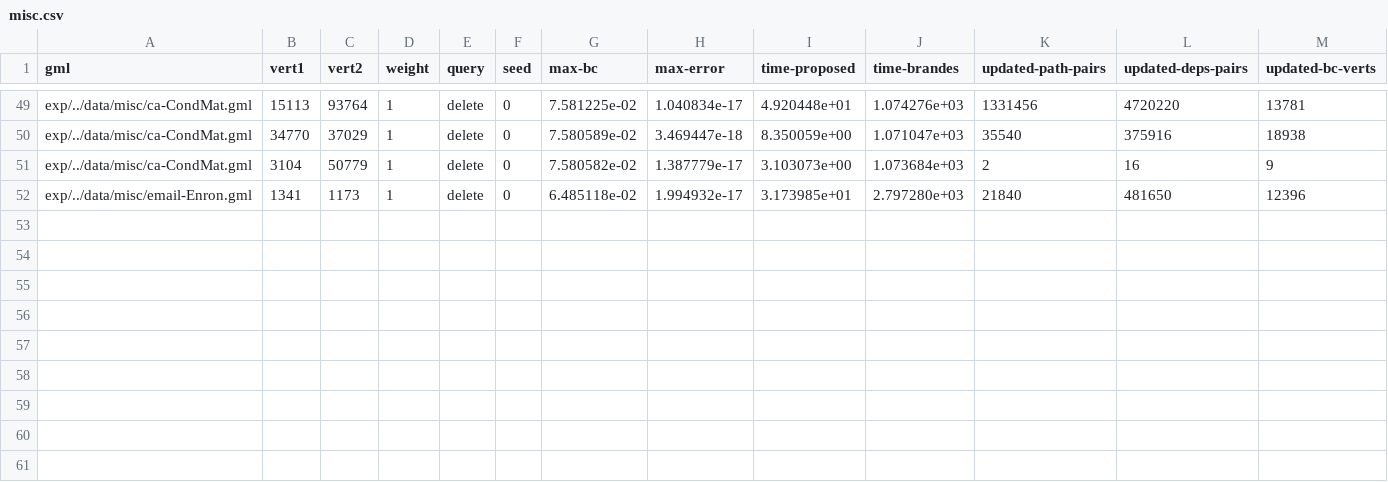
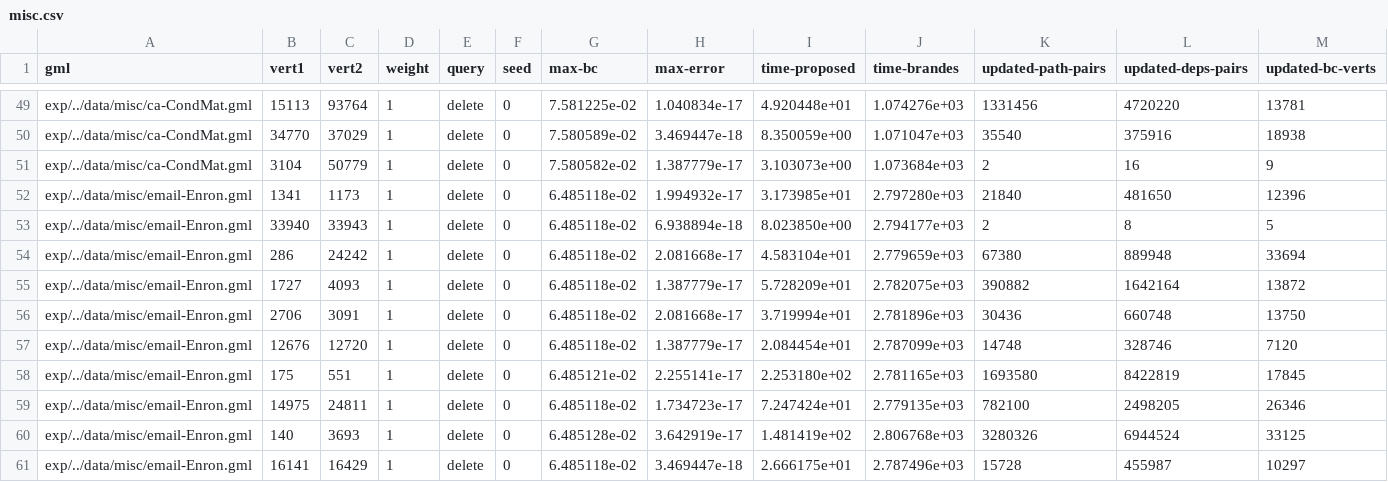
Before and after one commit to y-satotani/fast-bc, a CSV file: docs/res/data/misc.csv, drawn as a sheet; only a part is shown, gaps mark what is left out; rows hold the shown columns only; the diff names each change by its address in the sheet, - before the commit and + after, or states it on an @@ line.

Commit message:
Update result on misc network

```diff
--- a/docs/res/data/misc.csv
+++ b/docs/res/data/misc.csv
+row 53: exp/../data/misc/email-Enron.gml | 33940 | 33943 | 1 | delete | 0 | 6.485118e-02 | 6.938894e-18 | 8.023850e+00 | 2.794177e+03 | 2 | 8 | 5
+row 54: exp/../data/misc/email-Enron.gml | 286 | 24242 | 1 | delete | 0 | 6.485118e-02 | 2.081668e-17 | 4.583104e+01 | 2.779659e+03 | 67380 | 889948 | 33694
+row 55: exp/../data/misc/email-Enron.gml | 1727 | 4093 | 1 | delete | 0 | 6.485118e-02 | 1.387779e-17 | 5.728209e+01 | 2.782075e+03 | 390882 | 1642164 | 13872
+row 56: exp/../data/misc/email-Enron.gml | 2706 | 3091 | 1 | delete | 0 | 6.485118e-02 | 2.081668e-17 | 3.719994e+01 | 2.781896e+03 | 30436 | 660748 | 13750
+row 57: exp/../data/misc/email-Enron.gml | 12676 | 12720 | 1 | delete | 0 | 6.485118e-02 | 1.387779e-17 | 2.084454e+01 | 2.787099e+03 | 14748 | 328746 | 7120
+row 58: exp/../data/misc/email-Enron.gml | 175 | 551 | 1 | delete | 0 | 6.485121e-02 | 2.255141e-17 | 2.253180e+02 | 2.781165e+03 | 1693580 | 8422819 | 17845
+row 59: exp/../data/misc/email-Enron.gml | 14975 | 24811 | 1 | delete | 0 | 6.485118e-02 | 1.734723e-17 | 7.247424e+01 | 2.779135e+03 | 782100 | 2498205 | 26346
+row 60: exp/../data/misc/email-Enron.gml | 140 | 3693 | 1 | delete | 0 | 6.485128e-02 | 3.642919e-17 | 1.481419e+02 | 2.806768e+03 | 3280326 | 6944524 | 33125
+row 61: exp/../data/misc/email-Enron.gml | 16141 | 16429 | 1 | delete | 0 | 6.485118e-02 | 3.469447e-18 | 2.666175e+01 | 2.787496e+03 | 15728 | 455987 | 10297
```
